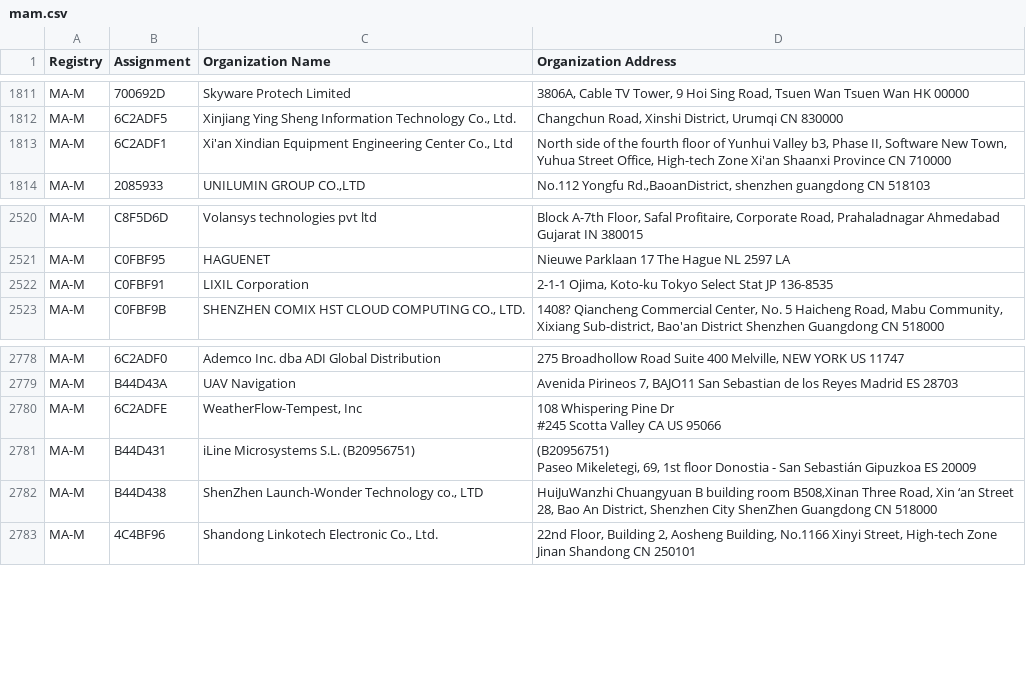
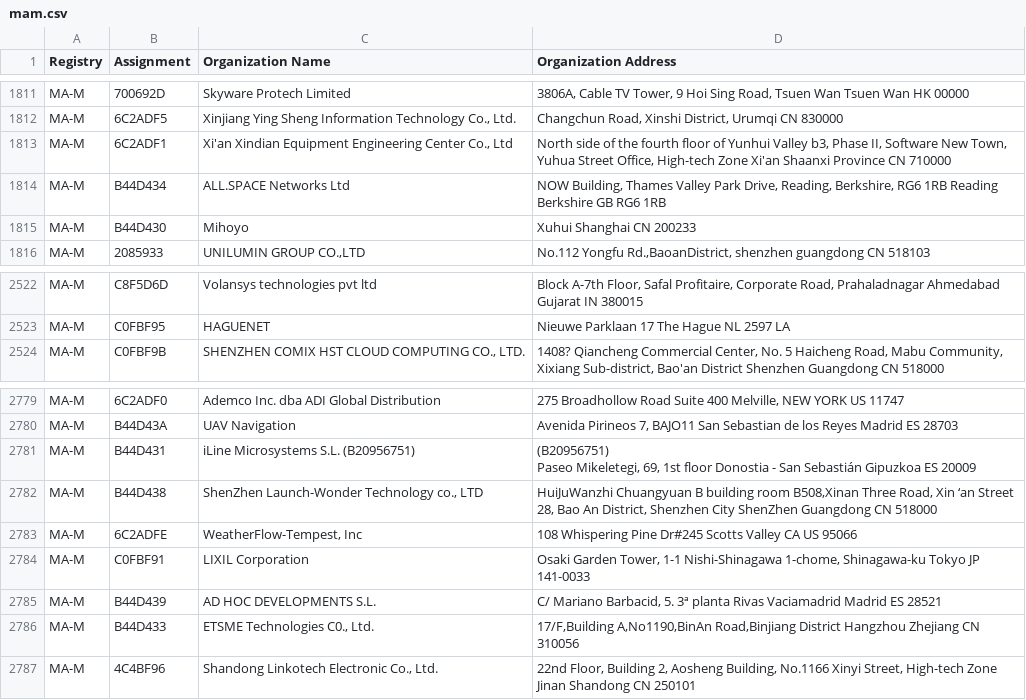
Before and after one commit to 955a0/MACAddress, a CSV file: mam.csv, drawn as a sheet; only a part is shown, gaps mark what is left out; removed rows and columns are numbered as before the commit, all else as after; ↵ is a line break in a cell; the diff names each change by its address in the sheet, - before the commit and + after, or states it on an @@ line.

```diff
--- a/mam.csv
+++ b/mam.csv
+row 1814: MA-M | B44D434 | ALL.SPACE Networks Ltd | NOW Building, Thames Valley Park Drive, Reading, Berkshire, RG6 1RB Reading Berkshire GB RG6 1RB
+row 1815: MA-M | B44D430 | Mihoyo | Xuhui Shanghai CN 200233
-row 2522: MA-M | C0FBF91 | LIXIL Corporation | 2-1-1 Ojima, Koto-ku Tokyo Select Stat JP 136-8535
-row 2780: MA-M | 6C2ADFE | WeatherFlow-Tempest, Inc | 108 Whispering Pine Dr ↵ #245 Scotta Valley CA US 95066
+row 2783: MA-M | 6C2ADFE | WeatherFlow-Tempest, Inc | 108 Whispering Pine Dr#245 Scotts Valley CA US 95066
+row 2784: MA-M | C0FBF91 | LIXIL Corporation | Osaki Garden Tower, 1-1 Nishi-Shinagawa 1-chome, Shinagawa-ku Tokyo JP 141-0033
+row 2785: MA-M | B44D439 | AD HOC DEVELOPMENTS S.L. | C/ Mariano Barbacid, 5. 3ª planta Rivas Vaciamadrid Madrid ES 28521
+row 2786: MA-M | B44D433 | ETSME Technologies C0., Ltd. | 17/F,Building A,No1190,BinAn Road,Binjiang District Hangzhou Zhejiang CN 310056
```
Also changed, not shown: oui36.csv, 1 other file.
